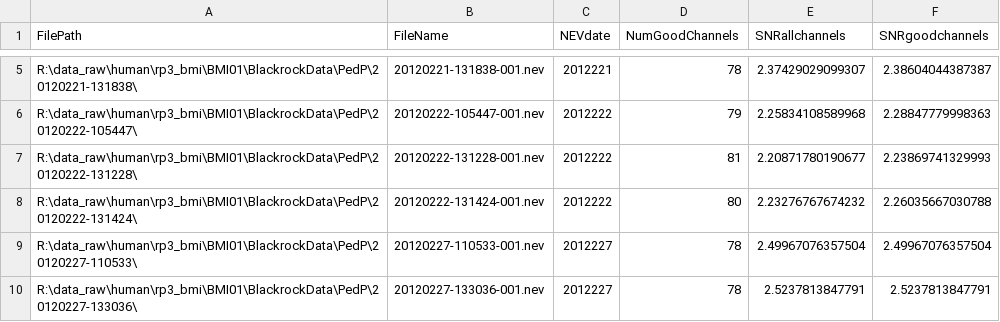
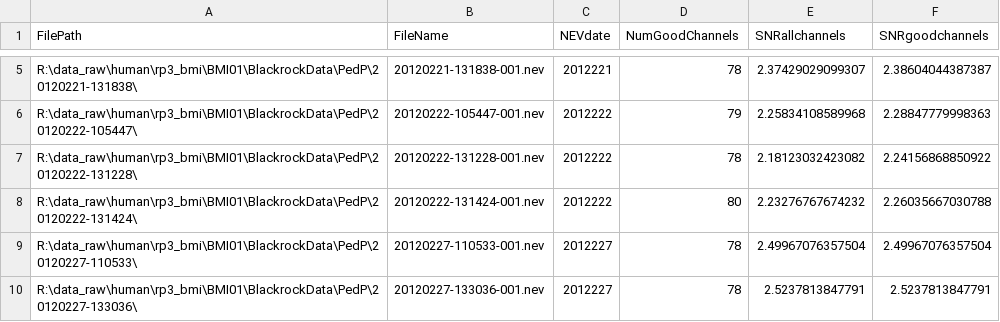
Before and after one commit to calebsponheim/array_stability, a CSV file: data/human_data/P1_P_processed.csv, drawn as a sheet; only a part is shown, gaps mark what is left out; the diff covers the shown part only.

```diff
--- a/data/human_data/P1_P_processed.csv
+++ b/data/human_data/P1_P_processed.csv
@@ -6,3 +6,3 @@ R:\data_raw\human\rp3_bmi\BMI01\BlackrockData\PedP\20120221-131838\,20120221-131
 R:\data_raw\human\rp3_bmi\BMI01\BlackrockData\PedP\20120222-105447\,20120222-105447-001.nev,2012222,79,2.25834108589968,2.28847779998363
-R:\data_raw\human\rp3_bmi\BMI01\BlackrockData\PedP\20120222-131228\,20120222-131228-001.nev,2012222,81,2.20871780190677,2.23869741329993
+R:\data_raw\human\rp3_bmi\BMI01\BlackrockData\PedP\20120222-131228\,20120222-131228-001.nev,2012222,78,2.18123032423082,2.24156868850922
 R:\data_raw\human\rp3_bmi\BMI01\BlackrockData\PedP\20120222-131424\,20120222-131424-001.nev,2012222,80,2.23276767674232,2.26035667030788
```
Also changed, not shown: 12 edited cells elsewhere in this file, data/human_data/P1_A_processed.csv, data/human_data/P2_A_processed.csv, 2 other files.
